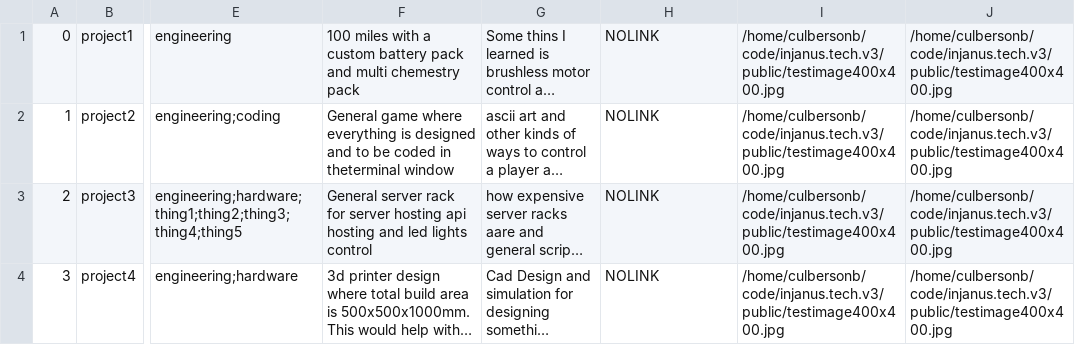
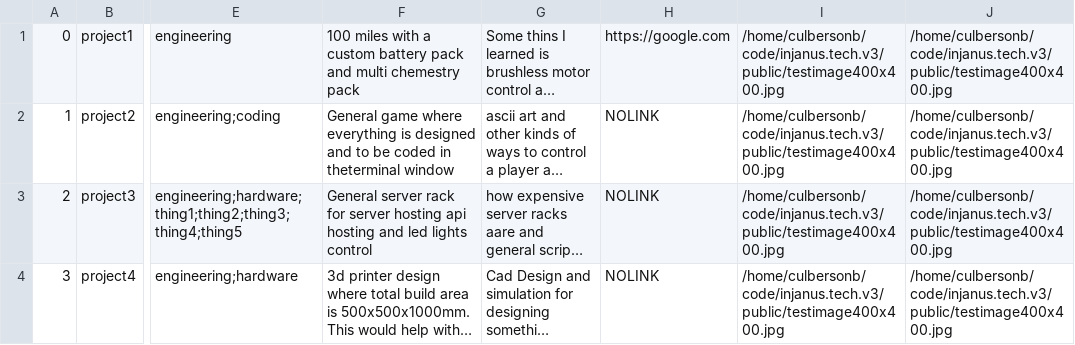
Before and after one commit to InJanus/injanus.tech.v3, a CSV file: tools/database_scripts/project.csv, drawn as a sheet; only a part is shown, gaps mark what is left out; long unchanged cells end in …; the diff names each change by its address in the sheet, - before the commit and + after, or states it on an @@ line.

Commit message:
data changes testing

```diff
--- a/tools/database_scripts/project.csv
+++ b/tools/database_scripts/project.csv
-H1: NOLINK
+H1: https://google.com
```
Also changed, not shown: 2 other files.
